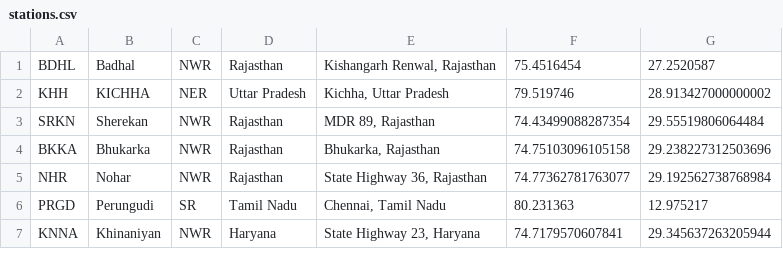
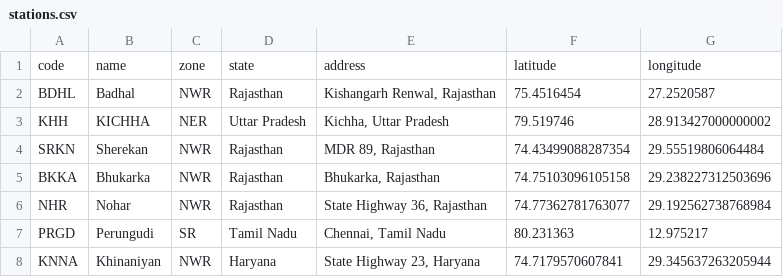
Before and after one commit to anandology/railways, a CSV file: stations.csv, drawn as a sheet; only a part is shown.

```diff
--- a/stations.csv
+++ b/stations.csv
@@ -1 +1,2 @@
+code,name,zone,state,address,latitude,longitude
 BDHL,Badhal,NWR,Rajasthan,"Kishangarh Renwal, Rajasthan",75.4516454,27.2520587
```
Also changed, not shown: trains.csv.
